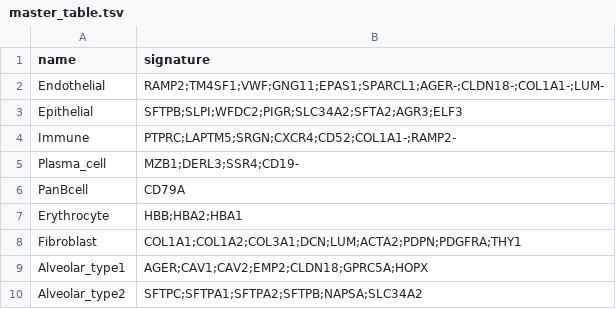
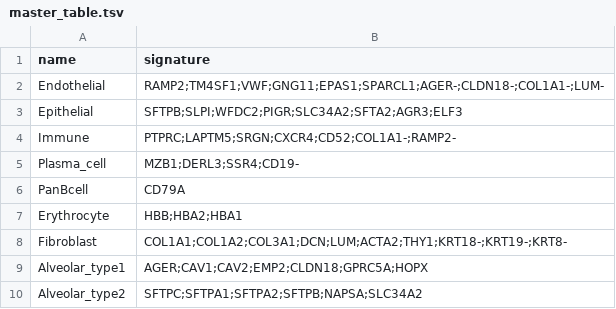
Before and after one commit to carmonalab/scGate_models, a TSV file: human/TME_broad/master_table.tsv, drawn as a sheet.

```diff
--- a/human/TME_broad/master_table.tsv
+++ b/human/TME_broad/master_table.tsv
@@ -7,3 +7,3 @@ PanBcell	CD79A
 Erythrocyte	HBB;HBA2;HBA1
-Fibroblast	COL1A1;COL1A2;COL3A1;DCN;LUM;ACTA2;PDPN;PDGFRA;THY1
+Fibroblast	COL1A1;COL1A2;COL3A1;DCN;LUM;ACTA2;THY1;KRT18-;KRT19-;KRT8-
 Alveolar_type1	AGER;CAV1;CAV2;EMP2;CLDN18;GPRC5A;HOPX
```
Also changed, not shown: human/TME_HiRes/master_table.tsv, human/generic/master_table.tsv.
